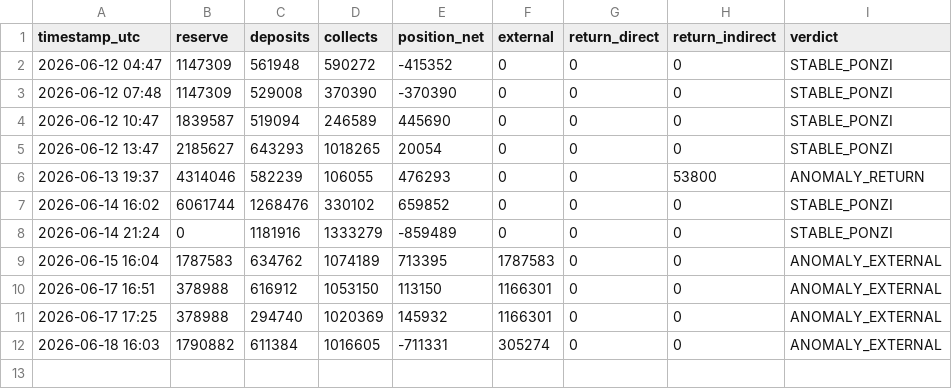
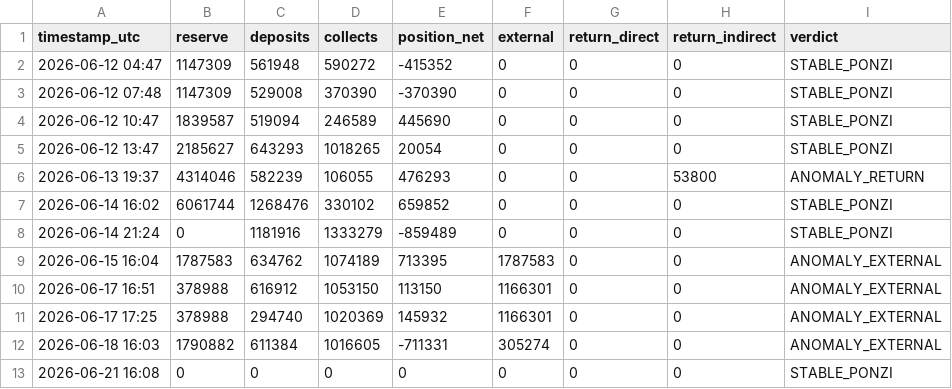
Before and after one commit to techj4rgon/NeyroResearch, a CSV file: daily_stats.csv, drawn as a sheet; the diff names each change by its address in the sheet, - before the commit and + after, or states it on an @@ line.

```diff
--- a/daily_stats.csv
+++ b/daily_stats.csv
+row 13: 2026-06-21 16:08 | 0 | 0 | 0 | 0 | 0 | 0 | 0 | STABLE_PONZI
```
